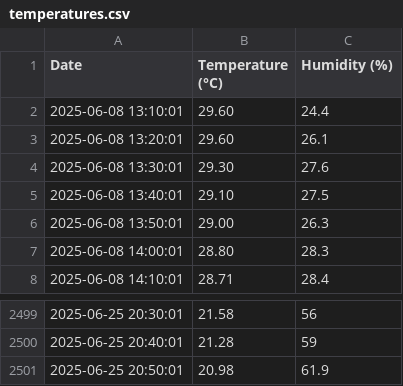
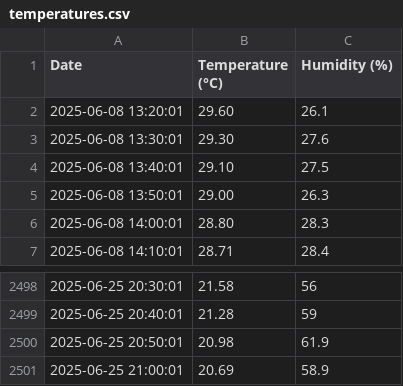
Before and after one commit to bepuzzled/bepuzzled.github.io, a CSV file: temperatures.csv, drawn as a sheet; only a part is shown, gaps mark what is left out.

Commit message:
temperatures update

```diff
--- a/temperatures.csv
+++ b/temperatures.csv
@@ -1,3 +1,2 @@
 Date,Temperature (°C),Humidity (%)
-2025-06-08 13:10:01,29.60,24.4
 2025-06-08 13:20:01,29.60,26.1
@@ -2501 +2500,2 @@ Date,Temperature (°C),Humidity (%)
 2025-06-25 20:50:01,20.98,61.9
+2025-06-25 21:00:01,20.69,58.9
```
